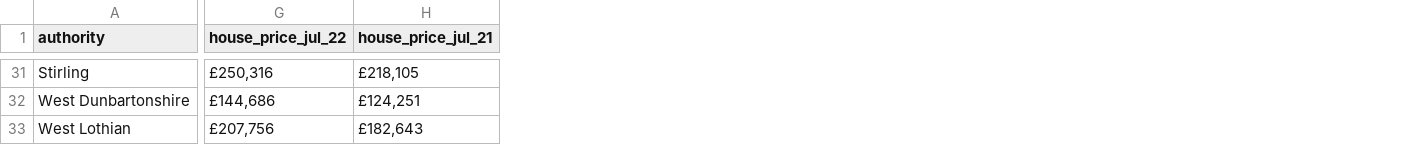
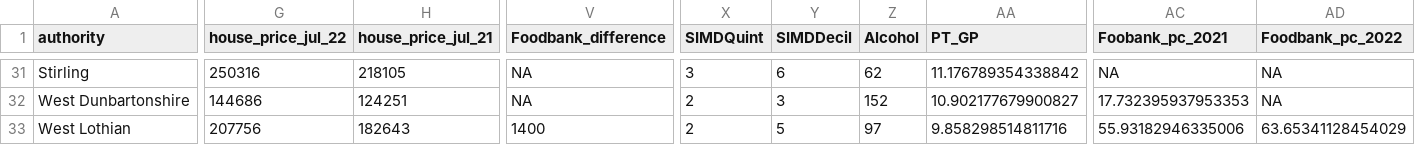
Before and after one commit to DCS-training/Summer-School-23-Stream-2-Text-and-Data-Analysis-in-the-Wild, a CSV file: Day3/DataWrangling/outputs/Full_Scottish_Data.csv, drawn as a sheet; only a part is shown, gaps mark what is left out; the diff covers the shown part only; the diff names each change by its address in the sheet, - before the commit and + after, or states it on an @@ line.

```diff
--- a/Day3/DataWrangling/outputs/Full_Scottish_Data.csv
+++ b/Day3/DataWrangling/outputs/Full_Scottish_Data.csv
+column V (Foodbank_difference), rows 31-33: NA | NA | 1400
+column X (SIMDQuint), rows 31-33: 3 | 2 | 2
+column Y (SIMDDecil), rows 31-33: 6 | 3 | 5
+column Z (Alcohol), rows 31-33: 62 | 152 | 97
+column AA (PT_GP), rows 31-33: 11.176789354338842 | 10.902177679900827 | 9.858298514811716
+column AC (Foobank_pc_2021), rows 31-33: NA | 17.732395937953353 | 55.93182946335006
+column AD (Foodbank_pc_2022), rows 31-33: NA | NA | 63.65341128454029
-G31 (house_price_jul_22): £250,316
+G31 (house_price_jul_22): 250316
-H31 (house_price_jul_21): £218,105
+H31 (house_price_jul_21): 218105
-G32 (house_price_jul_22): £144,686
+G32 (house_price_jul_22): 144686
-H32 (house_price_jul_21): £124,251
+H32 (house_price_jul_21): 124251
-G33 (house_price_jul_22): £207,756
+G33 (house_price_jul_22): 207756
-H33 (house_price_jul_21): £182,643
+H33 (house_price_jul_21): 182643
```
Also changed, not shown: 123 edited cells elsewhere in this file, Day3/DataWrangling/outputs/authority_data_cleaned.csv, Day4/Data/AuthorityData.csv, 8 other files.
